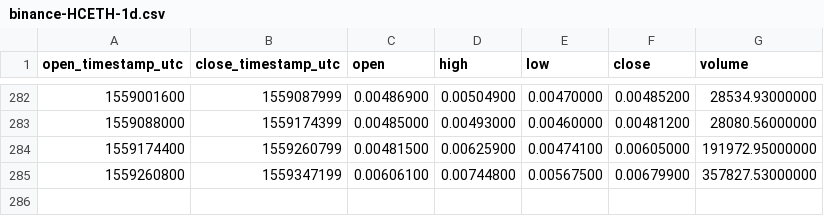
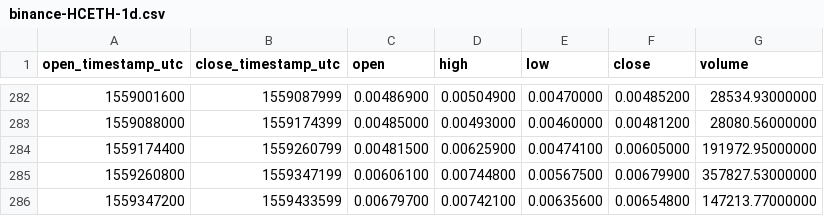
Before and after one commit to cryptobigbro/binance-HCETH, a CSV file: binance-HCETH-1d.csv, drawn as a sheet; only a part is shown, gaps mark what is left out.

```diff
--- a/binance-HCETH-1d.csv
+++ b/binance-HCETH-1d.csv
@@ -285 +285,2 @@ open_timestamp_utc,close_timestamp_utc,open,high,low,close,volume
 1559260800,1559347199,0.00606100,0.00744800,0.00567500,0.00679900,357827.53000000
+1559347200,1559433599,0.00679700,0.00742100,0.00635600,0.00654800,147213.77000000
```
Also changed, not shown: binance-HCETH-1h.csv.
